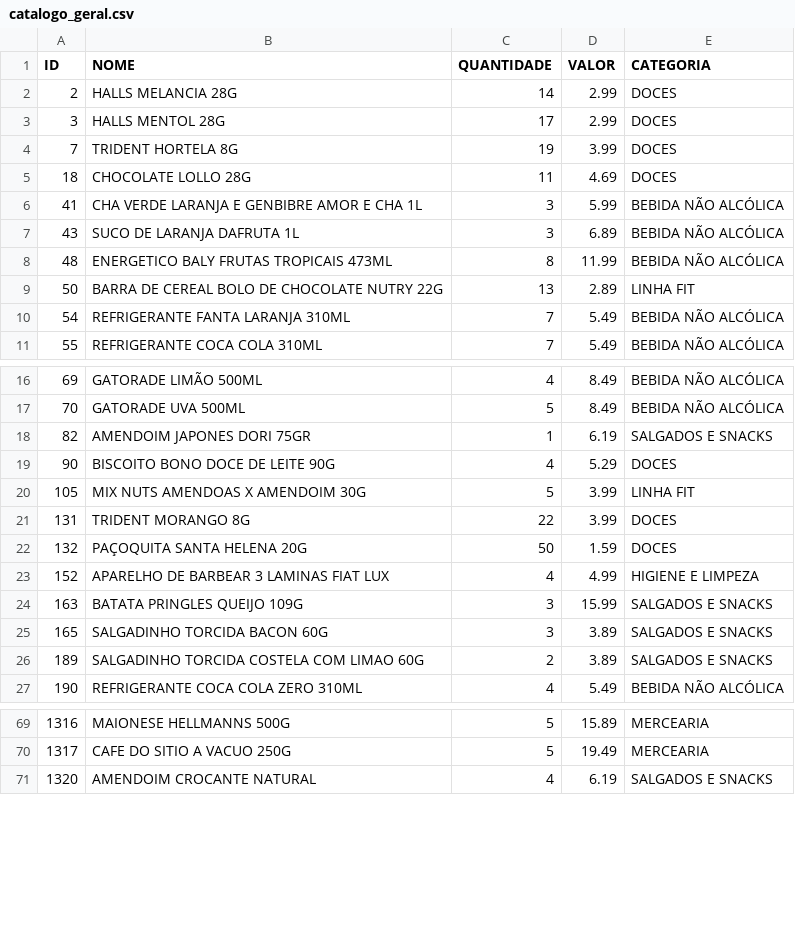
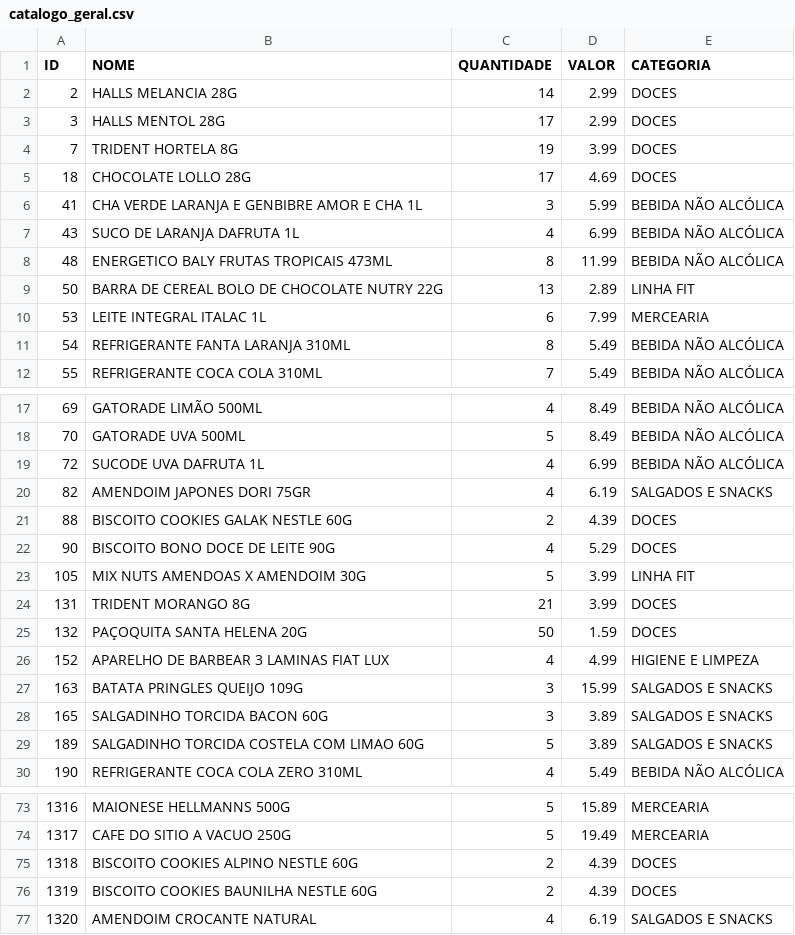
Before and after one commit to guicobracraft-prog/PesquisadeMercado, a CSV file: catalogo_geral.csv, drawn as a sheet; only a part is shown, gaps mark what is left out; the diff covers the shown part only.

```diff
--- a/catalogo_geral.csv
+++ b/catalogo_geral.csv
@@ -4,8 +4,9 @@ ID;NOME;QUANTIDADE;VALOR;CATEGORIA
 7;TRIDENT HORTELA 8G;19;3.99;DOCES
-18;CHOCOLATE LOLLO 28G;11;4.69;DOCES
+18;CHOCOLATE LOLLO 28G;17;4.69;DOCES
 41;CHA VERDE LARANJA E GENBIBRE AMOR E CHA 1L;3;5.99;BEBIDA NÃO ALCÓLICA
-43;SUCO DE LARANJA DAFRUTA 1L;3;6.89;BEBIDA NÃO ALCÓLICA
+43;SUCO DE LARANJA DAFRUTA 1L;4;6.99;BEBIDA NÃO ALCÓLICA
 48;ENERGETICO BALY FRUTAS TROPICAIS 473ML;8;11.99;BEBIDA NÃO ALCÓLICA
 50;BARRA DE CEREAL BOLO DE CHOCOLATE NUTRY 22G;13;2.89;LINHA FIT
-54;REFRIGERANTE FANTA LARANJA 310ML;7;5.49;BEBIDA NÃO ALCÓLICA
+53;LEITE INTEGRAL ITALAC 1L;6;7.99;MERCEARIA
+54;REFRIGERANTE FANTA LARANJA 310ML;8;5.49;BEBIDA NÃO ALCÓLICA
 55;REFRIGERANTE COCA COLA 310ML;7;5.49;BEBIDA NÃO ALCÓLICA
@@ -17,6 +18,8 @@ ID;NOME;QUANTIDADE;VALOR;CATEGORIA
 70;GATORADE UVA 500ML;5;8.49;BEBIDA NÃO ALCÓLICA
-82;AMENDOIM JAPONES DORI 75GR;1;6.19;SALGADOS E SNACKS
+72;SUCODE UVA DAFRUTA 1L;4;6.99;BEBIDA NÃO ALCÓLICA
+82;AMENDOIM JAPONES DORI 75GR;4;6.19;SALGADOS E SNACKS
+88;BISCOITO COOKIES GALAK NESTLE 60G;2;4.39;DOCES
 90;BISCOITO BONO DOCE DE LEITE 90G;4;5.29;DOCES
 105;MIX NUTS AMENDOAS X AMENDOIM 30G;5;3.99;LINHA FIT
-131;TRIDENT MORANGO 8G;22;3.99;DOCES
+131;TRIDENT MORANGO 8G;21;3.99;DOCES
 132;PAÇOQUITA SANTA HELENA 20G;50;1.59;DOCES
@@ -25,3 +28,3 @@ ID;NOME;QUANTIDADE;VALOR;CATEGORIA
 165;SALGADINHO TORCIDA BACON 60G;3;3.89;SALGADOS E SNACKS
-189;SALGADINHO TORCIDA COSTELA COM LIMAO 60G;2;3.89;SALGADOS E SNACKS
+189;SALGADINHO TORCIDA COSTELA COM LIMAO 60G;5;3.89;SALGADOS E SNACKS
 190;REFRIGERANTE COCA COLA ZERO 310ML;4;5.49;BEBIDA NÃO ALCÓLICA
@@ -70,2 +74,4 @@ ID;NOME;QUANTIDADE;VALOR;CATEGORIA
 1317;CAFE DO SITIO A VACUO 250G;5;19.49;MERCEARIA
+1318;BISCOITO COOKIES ALPINO NESTLE 60G;2;4.39;DOCES
+1319;BISCOITO COOKIES BAUNILHA NESTLE 60G;2;4.39;DOCES
 1320;AMENDOIM CROCANTE NATURAL;4;6.19;SALGADOS E SNACKS
```
Also changed, not shown: 4 added rows and 13 edited cells elsewhere in this file, catalogo_por_categoria.csv, vendas_acumuladas.csv, 3 other files.
